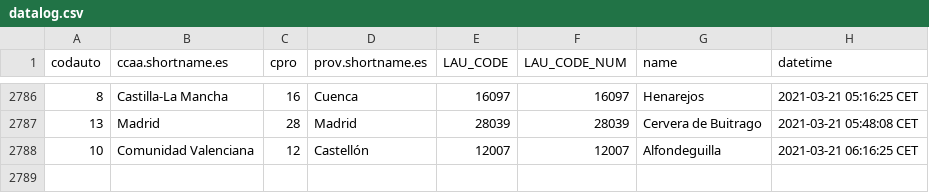
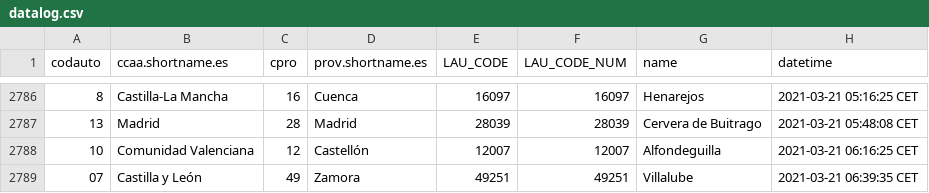
Before and after one commit to dieghernan/spain-munic-bot, a CSV file: assets/datalog.csv, drawn as a sheet; only a part is shown, gaps mark what is left out.

```diff
--- a/assets/datalog.csv
+++ b/assets/datalog.csv
@@ -2788 +2788,2 @@
 "10","Comunidad Valenciana","12","Castellón","12007",12007,"Alfondeguilla","2021-03-21 06:16:25 CET"
+"07","Castilla y León","49","Zamora","49251",49251,"Villalube","2021-03-21 06:39:35 CET"
```
Also changed, not shown: 7 other files.
